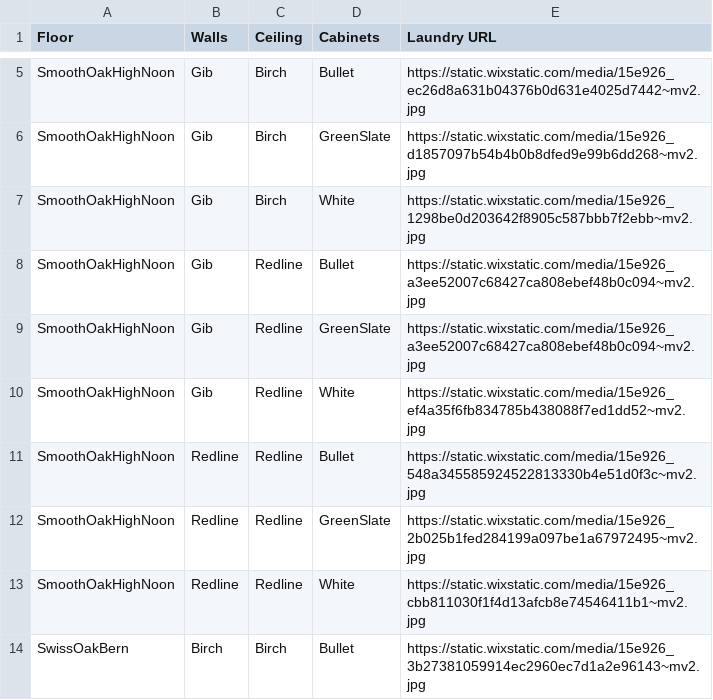
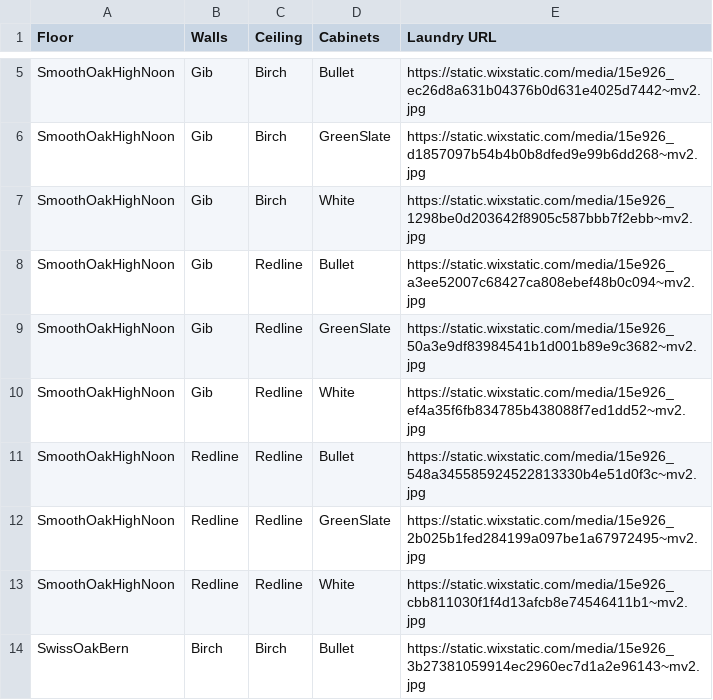
Before and after one commit to SamWillettsMomentum/70s, a CSV file: New Images to Add/Image Mapping – Seventy Squares - 2A Laundry.csv, drawn as a sheet; only a part is shown, gaps mark what is left out.

Commit message:
Fixed 2A laundry image

```diff
--- a/New Images to Add/Image Mapping – Seventy Squares - 2A Laundry.csv
+++ b/New Images to Add/Image Mapping – Seventy Squares - 2A Laundry.csv
@@ -8,3 +8,3 @@ SmoothOakHighNoon,Gib,Birch,White,https://static.wixstatic.com/media/15e926_1298
 SmoothOakHighNoon,Gib,Redline,Bullet,https://static.wixstatic.com/media/15e926_a3ee52007c68427ca808ebef48b0c094~mv2.jpg
-SmoothOakHighNoon,Gib,Redline,GreenSlate,https://static.wixstatic.com/media/15e926_a3ee52007c68427ca808ebef48b0c094~mv2.jpg
+SmoothOakHighNoon,Gib,Redline,GreenSlate,https://static.wixstatic.com/media/15e926_50a3e9df83984541b1d001b89e9c3682~mv2.jpg
 SmoothOakHighNoon,Gib,Redline,White,https://static.wixstatic.com/media/15e926_ef4a35f6fb834785b438088f7ed1dd52~mv2.jpg
```
Also changed, not shown: 2 other files.
